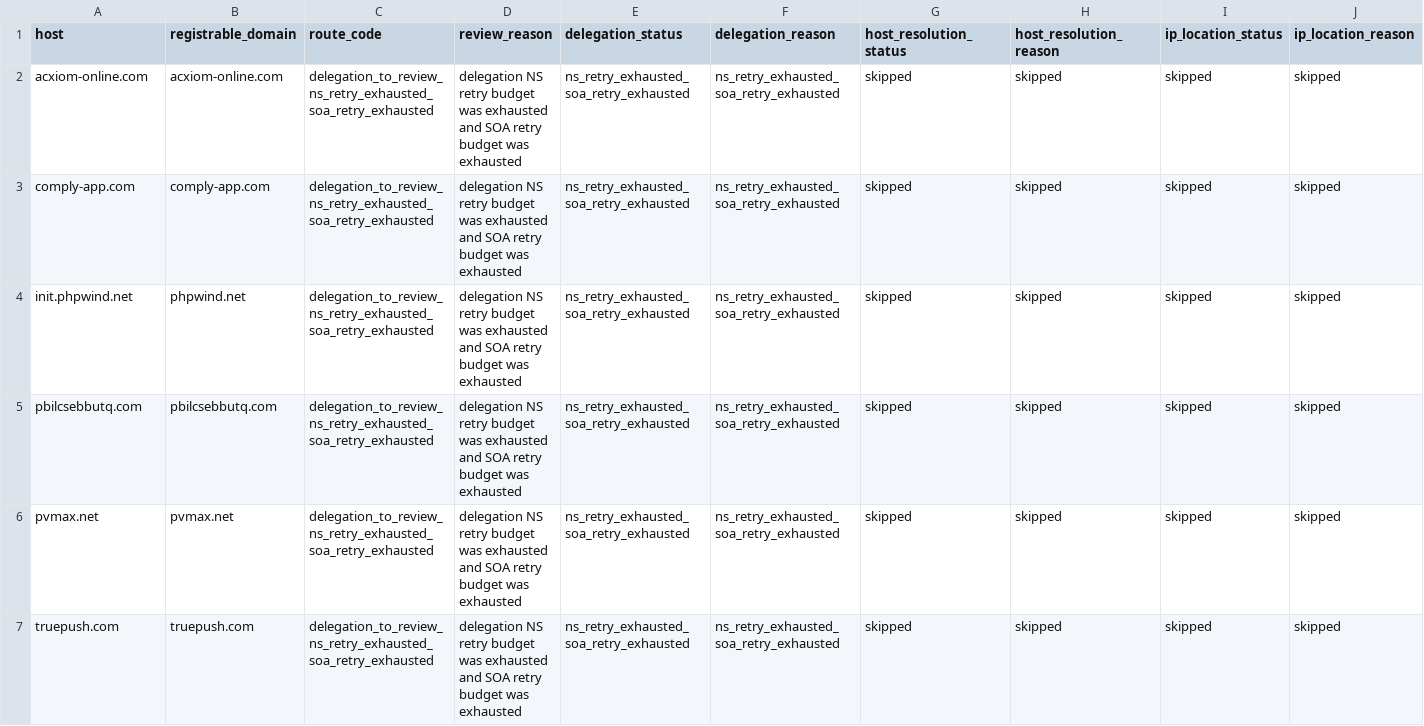
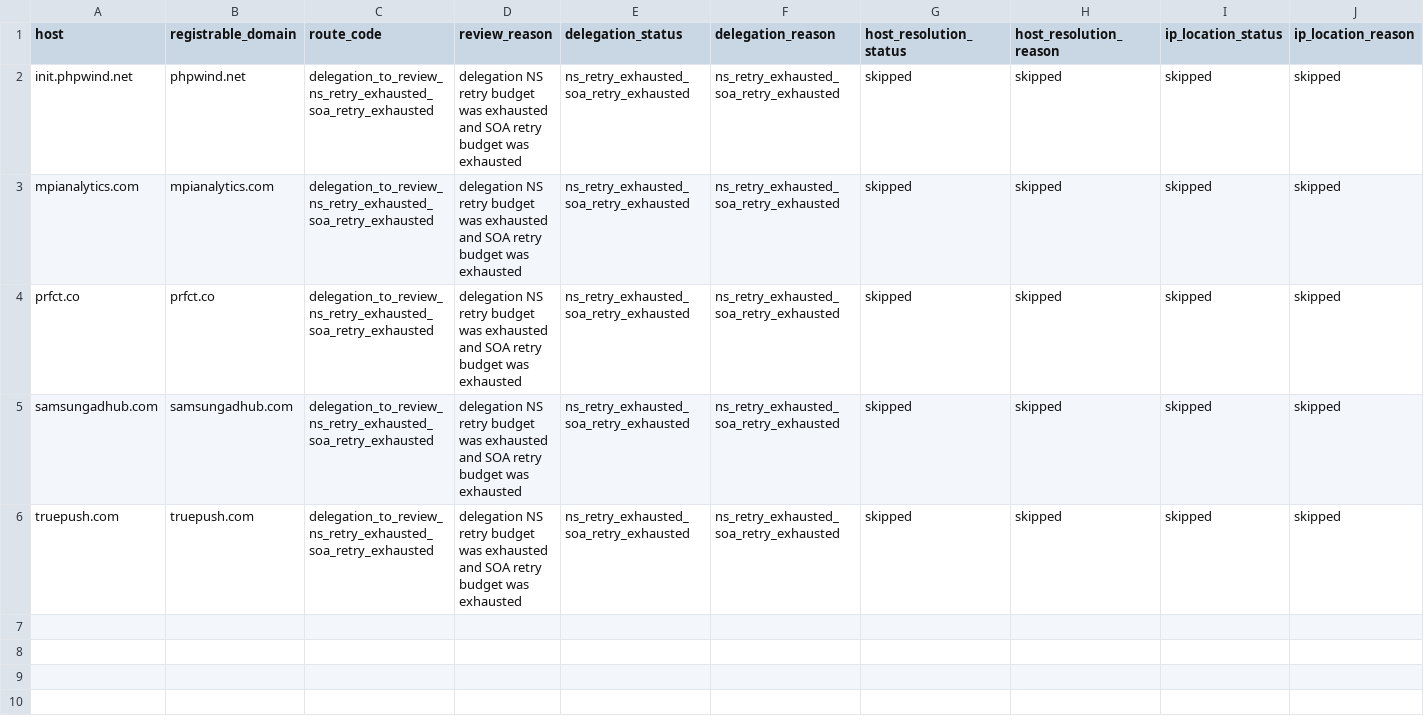
Before and after one commit to oxfa/niamodretlif, a CSV file: output/review/block.csv, drawn as a sheet; only a part is shown; removed rows and columns are numbered as before the commit, all else as after; rows hold the shown columns only; the diff names each change by its address in the sheet, - before the commit and + after, or states it on an @@ line.

```diff
--- a/output/review/block.csv
+++ b/output/review/block.csv
-row 2: acxiom-online.com | acxiom-online.com | delegation_to_review_ns_retry_exhausted_soa_retry_exhausted | delegation NS retry budget was exhausted and SOA retry budget was exhausted | ns_retry_exhausted_soa_retry_exhausted | ns_retry_exhausted_soa_retry_exhausted | skipped | skipped | skipped | skipped
-row 3: comply-app.com | comply-app.com | delegation_to_review_ns_retry_exhausted_soa_retry_exhausted | delegation NS retry budget was exhausted and SOA retry budget was exhausted | ns_retry_exhausted_soa_retry_exhausted | ns_retry_exhausted_soa_retry_exhausted | skipped | skipped | skipped | skipped
-A3 (host): pbilcsebbutq.com
+A3 (host): mpianalytics.com
-B3 (registrable_domain): pbilcsebbutq.com
+B3 (registrable_domain): mpianalytics.com
-A4 (host): pvmax.net
+A4 (host): prfct.co
-B4 (registrable_domain): pvmax.net
+B4 (registrable_domain): prfct.co
+row 5: samsungadhub.com | samsungadhub.com | delegation_to_review_ns_retry_exhausted_soa_retry_exhausted | delegation NS retry budget was exhausted and SOA retry budget was exhausted | ns_retry_exhausted_soa_retry_exhausted | ns_retry_exhausted_soa_retry_exhausted | skipped | skipped | skipped | skipped
```
Also changed, not shown: 2 other files.
